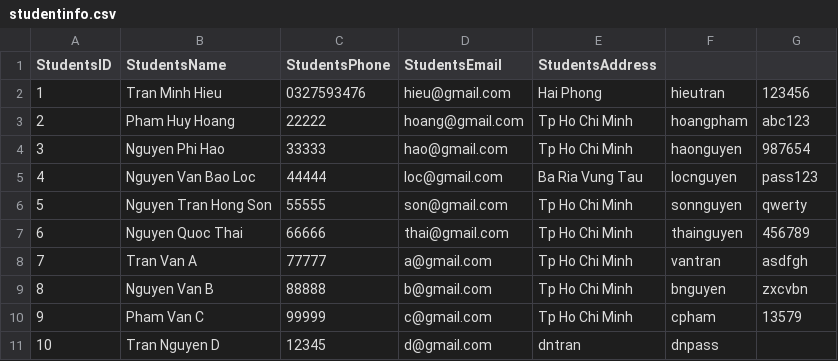
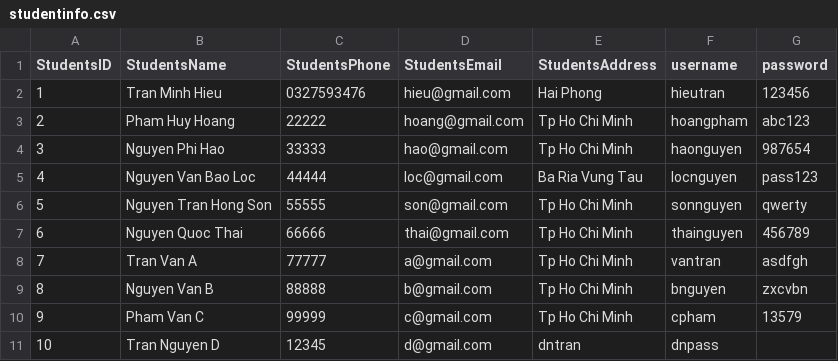
Before and after one commit to FlexCodeKing/QuanLySinhVien, a CSV file: StudentManagement/StudentManagement/CSV_File/studentinfo.csv, drawn as a sheet.

Commit message:
studentview

```diff
--- a/StudentManagement/StudentManagement/CSV_File/studentinfo.csv
+++ b/StudentManagement/StudentManagement/CSV_File/studentinfo.csv
@@ -1,2 +1,2 @@
-StudentsID, StudentsName, StudentsPhone, StudentsEmail, StudentsAddress
+StudentsID, StudentsName, StudentsPhone, StudentsEmail, StudentsAddress,username,password
 1,Tran Minh Hieu,0327593476,hieu@gmail.com,Hai Phong, hieutran, 123456
```
Also changed, not shown: 25 other files.
